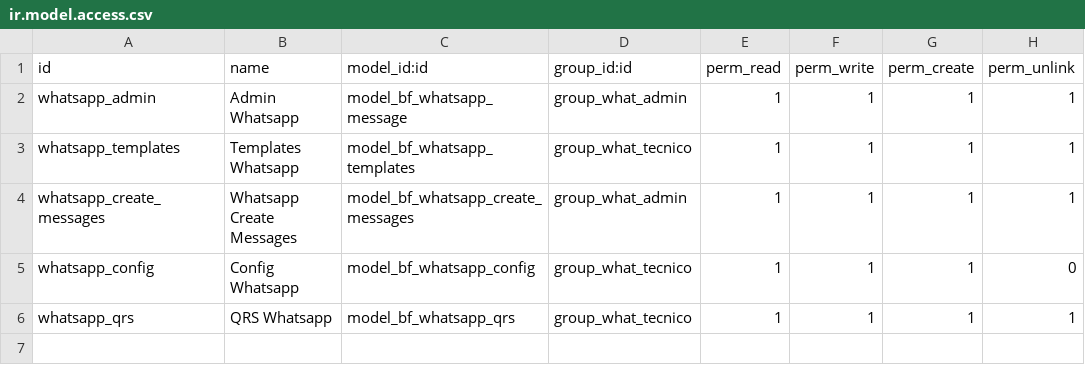
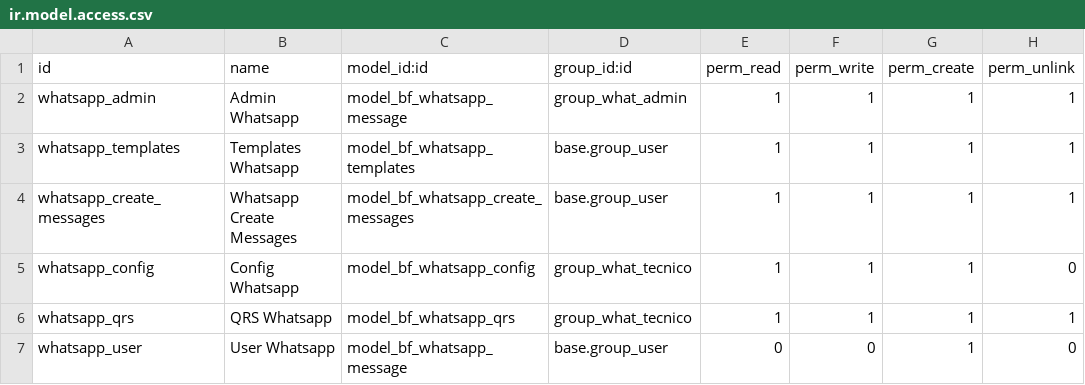
Before and after one commit to msolis6686/extra-addons, a CSV file: utilitarios/bf_whatsapp_base/security/ir.model.access.csv, drawn as a sheet.

Commit message:
UPD Módulo de whatsapp

```diff
--- a/utilitarios/bf_whatsapp_base/security/ir.model.access.csv
+++ b/utilitarios/bf_whatsapp_base/security/ir.model.access.csv
@@ -2,5 +2,6 @@ id,name,model_id:id,group_id:id,perm_read,perm_write,perm_create,perm_unlink
 whatsapp_admin,Admin Whatsapp,model_bf_whatsapp_message,group_what_admin,1,1,1,1
-whatsapp_templates,Templates Whatsapp,model_bf_whatsapp_templates,group_what_tecnico,1,1,1,1
-whatsapp_create_messages,Whatsapp Create Messages,model_bf_whatsapp_create_messages,group_what_admin,1,1,1,1
+whatsapp_templates,Templates Whatsapp,model_bf_whatsapp_templates,base.group_user,1,1,1,1
+whatsapp_create_messages,Whatsapp Create Messages,model_bf_whatsapp_create_messages,base.group_user,1,1,1,1
 whatsapp_config,Config Whatsapp,model_bf_whatsapp_config,group_what_tecnico,1,1,1,0
 whatsapp_qrs,QRS Whatsapp,model_bf_whatsapp_qrs,group_what_tecnico,1,1,1,1
+whatsapp_user,User Whatsapp,model_bf_whatsapp_message,base.group_user,0,0,1,0
```
Also changed, not shown: 9 other files.
